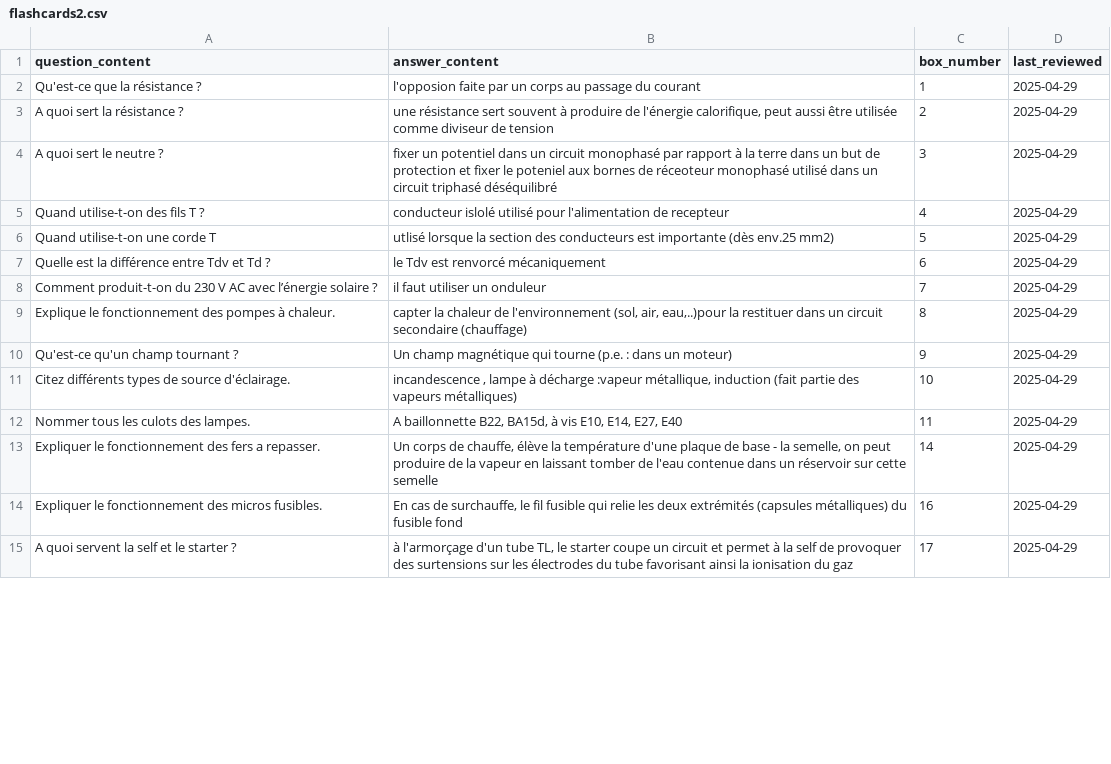
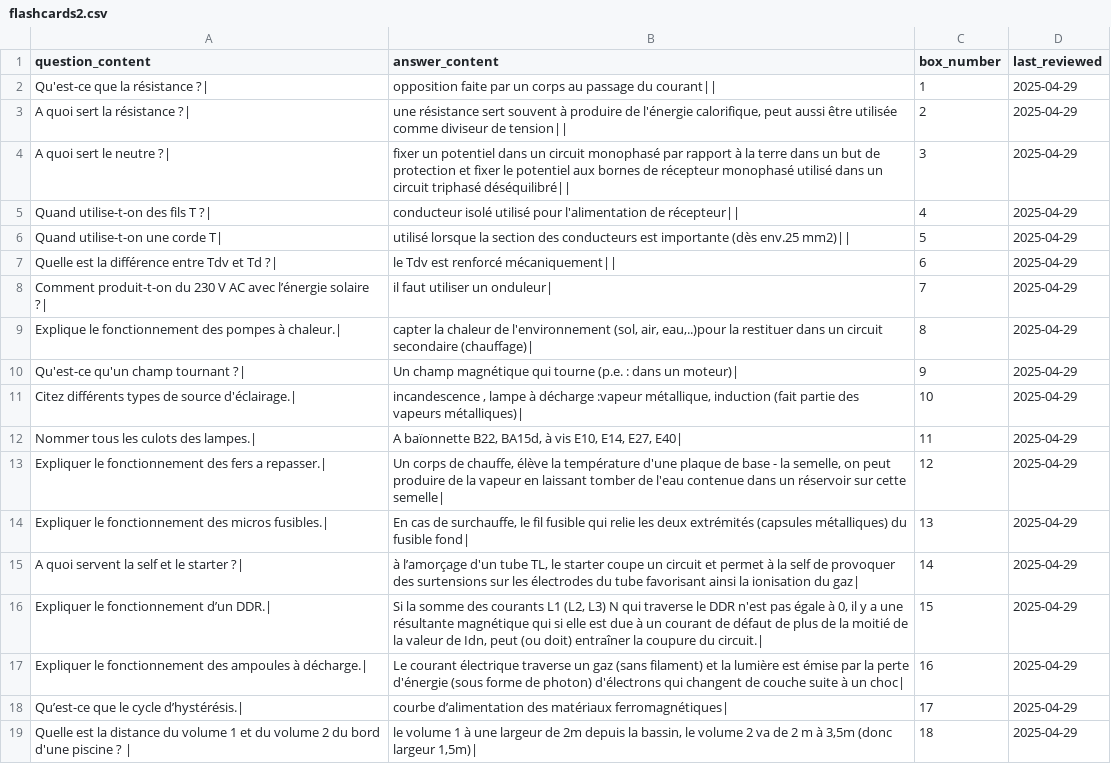
Before and after one commit to leithd1/cfcrevision, a CSV file: docs/flashcards2.csv, drawn as a sheet; only a part is shown; the diff covers the shown part only.

```diff
--- a/docs/flashcards2.csv
+++ b/docs/flashcards2.csv
@@ -1,15 +1,19 @@
 question_content,answer_content,box_number,last_reviewed
-"Qu'est-ce que la résistance ?","l'opposion faite par un corps au passage du courant",1,2025-04-29
-"A quoi sert la résistance ?","une résistance sert souvent à produire de l'énergie calorifique, peut aussi être utilisée comme diviseur de tension",2,2025-04-29
-"A quoi sert le neutre ?","fixer un potentiel dans un circuit monophasé par rapport à la terre dans un but de protection et fixer le poteniel aux bornes de réceoteur monophasé utilisé dans un circuit triphasé déséquilibré",3,2025-04-29
-"Quand utilise-t-on des fils T ?","conducteur islolé utilisé pour l'alimentation de recepteur",4,2025-04-29
-"Quand utilise-t-on une corde T","utlisé lorsque la section des conducteurs est importante (dès env.25 mm2)",5,2025-04-29
-"Quelle est la différence entre Tdv et Td ?","le Tdv est renvorcé mécaniquement",6,2025-04-29
-"Comment produit-t-on du 230 V AC avec l’énergie solaire ?","il faut utiliser un onduleur",7,2025-04-29
-"Explique le fonctionnement des pompes à chaleur.","capter la chaleur de l'environnement (sol, air, eau,..)pour la restituer dans un circuit secondaire (chauffage)",8,2025-04-29
-"Qu'est-ce qu'un champ tournant ?","Un champ magnétique qui tourne (p.e. : dans un moteur)",9,2025-04-29
-"Citez différents types de source d'éclairage.","incandescence , lampe à décharge :vapeur métallique, induction (fait partie des vapeurs métalliques)",10,2025-04-29
-"Nommer tous les culots des lampes.","A baillonnette B22, BA15d, à vis E10, E14, E27, E40",11,2025-04-29
-"Expliquer le fonctionnement des fers a repasser.","Un corps de chauffe, élève la température d'une plaque de base - la semelle, on peut produire de la vapeur en laissant tomber de l'eau contenue dans un réservoir sur cette semelle",14,2025-04-29
-"Expliquer le fonctionnement des micros fusibles.","En cas de surchauffe, le fil fusible qui relie les deux extrémités (capsules métalliques) du fusible fond",16,2025-04-29
-"A quoi servent la self et le starter ?","à l'armorçage d'un tube TL, le starter coupe un circuit et permet à la self de provoquer des surtensions sur les électrodes du tube favorisant ainsi la ionisation du gaz",17,2025-04-29
+Qu'est-ce que la résistance ?|,opposition faite par un corps au passage du courant||,1,2025-04-29
+A quoi sert la résistance ?|,"une résistance sert souvent à produire de l'énergie calorifique, peut aussi être utilisée comme diviseur de tension||",2,2025-04-29
+A quoi sert le neutre ?|,fixer un potentiel dans un circuit monophasé par rapport à la terre dans un but de protection et fixer le potentiel aux bornes de récepteur monophasé utilisé dans un circuit triphasé déséquilibré||,3,2025-04-29
+Quand utilise-t-on des fils T ?|,conducteur isolé utilisé pour l'alimentation de récepteur||,4,2025-04-29
+Quand utilise-t-on une corde T|,utilisé lorsque la section des conducteurs est importante (dès env.25 mm2)||,5,2025-04-29
+Quelle est la différence entre Tdv et Td ?|,le Tdv est renforcé mécaniquement||,6,2025-04-29
+Comment produit-t-on du 230 V AC avec l’énergie solaire ?|,il faut utiliser un onduleur|,7,2025-04-29
+Explique le fonctionnement des pompes à chaleur.|,"capter la chaleur de l'environnement (sol, air, eau,..)pour la restituer dans un circuit secondaire (chauffage)|",8,2025-04-29
+Qu'est-ce qu'un champ tournant ?|,Un champ magnétique qui tourne (p.e. : dans un moteur)|,9,2025-04-29
+Citez différents types de source d'éclairage.|,"incandescence , lampe à décharge :vapeur métallique, induction (fait partie des vapeurs métalliques)|",10,2025-04-29
+Nommer tous les culots des lampes.|,"A baïonnette B22, BA15d, à vis E10, E14, E27, E40|",11,2025-04-29
+Expliquer le fonctionnement des fers a repasser.|,"Un corps de chauffe, élève la température d'une plaque de base - la semelle, on peut produire de la vapeur en laissant tomber de l'eau contenue dans un réservoir sur cette semelle|",12,2025-04-29
+Expliquer le fonctionnement des micros fusibles.|,"En cas de surchauffe, le fil fusible qui relie les deux extrémités (capsules métalliques) du fusible fond|",13,2025-04-29
+A quoi servent la self et le starter ?|,"à l’amorçage d'un tube TL, le starter coupe un circuit et permet à la self de provoquer des surtensions sur les électrodes du tube favorisant ainsi la ionisation du gaz|",14,2025-04-29
+Expliquer le fonctionnement d’un DDR.|,"Si la somme des courants L1 (L2, L3) N qui traverse le DDR n'est pas égale à 0, il y a une résultante magnétique qui si elle est due à un courant de défaut de plus de la moitié de la valeur de Idn, peut (ou doit) entraîner la coupure du circuit.|",15,2025-04-29
+Expliquer le fonctionnement des ampoules à décharge.|,Le courant électrique traverse un gaz (sans filament) et la lumière est émise par la perte d'énergie (sous forme de photon) d'électrons qui changent de couche suite à un choc|,16,2025-04-29
+Qu’est-ce que le cycle d’hystérésis.|,courbe d’alimentation des matériaux ferromagnétiques|,17,2025-04-29
+Quelle est la distance du volume 1 et du volume 2 du bord d'une piscine ? |,"le volume 1 à une largeur de 2m depuis la bassin, le volume 2 va de 2 m à 3,5m (donc largeur 1,5m)|",18,2025-04-29
```
Also changed, not shown: 4 added rows, 9 removed rows and 72 edited cells elsewhere in this file, docs/flashcards_TC_ACCRONYMES.csv.
